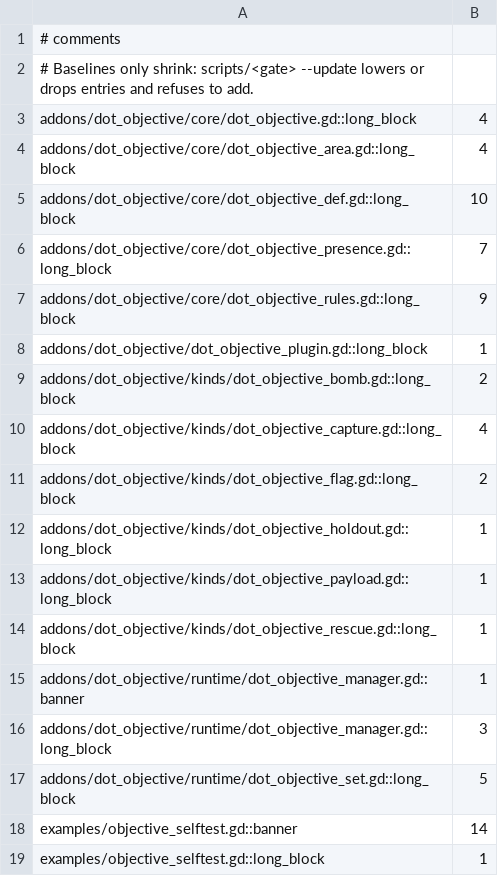
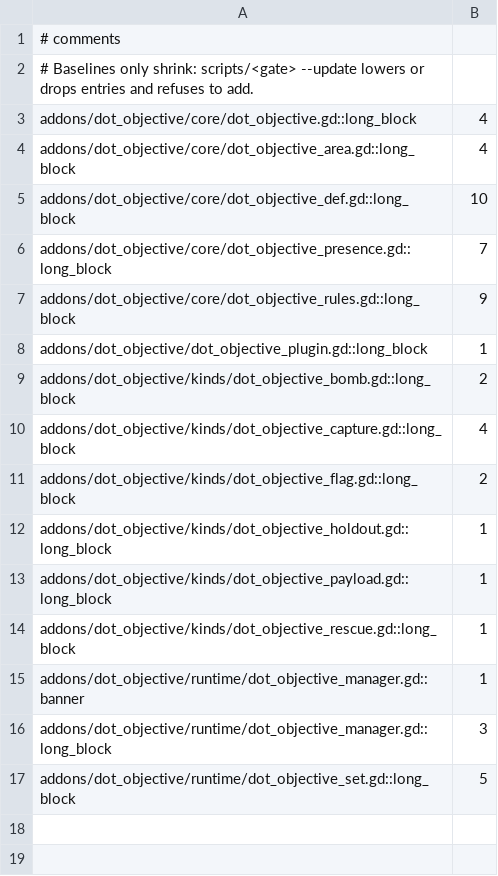
Before and after one commit to modcommunity/dot-objective, a TSV file: ci/efficiency/comments.tsv, drawn as a sheet.

```diff
--- a/ci/efficiency/comments.tsv
+++ b/ci/efficiency/comments.tsv
@@ -17,3 +17 @@ addons/dot_objective/runtime/dot_objective_manager.gd::long_block	3
 addons/dot_objective/runtime/dot_objective_set.gd::long_block	5
-examples/objective_selftest.gd::banner	14
-examples/objective_selftest.gd::long_block	1
```
Also changed, not shown: 4 other files.
